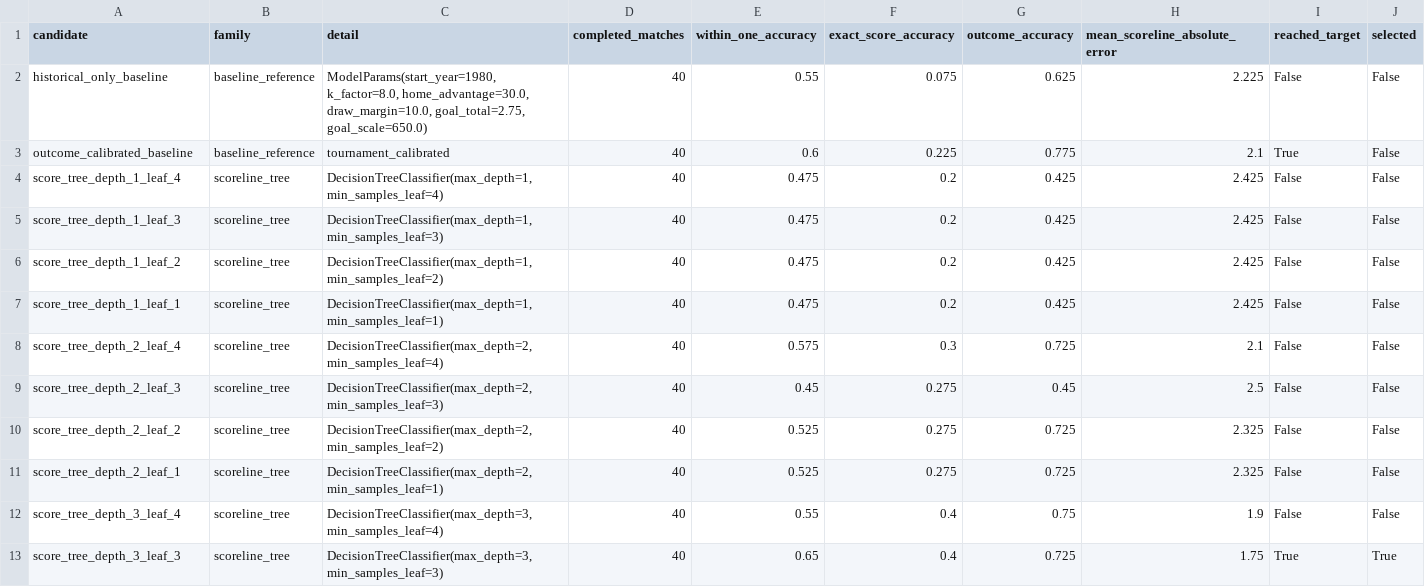
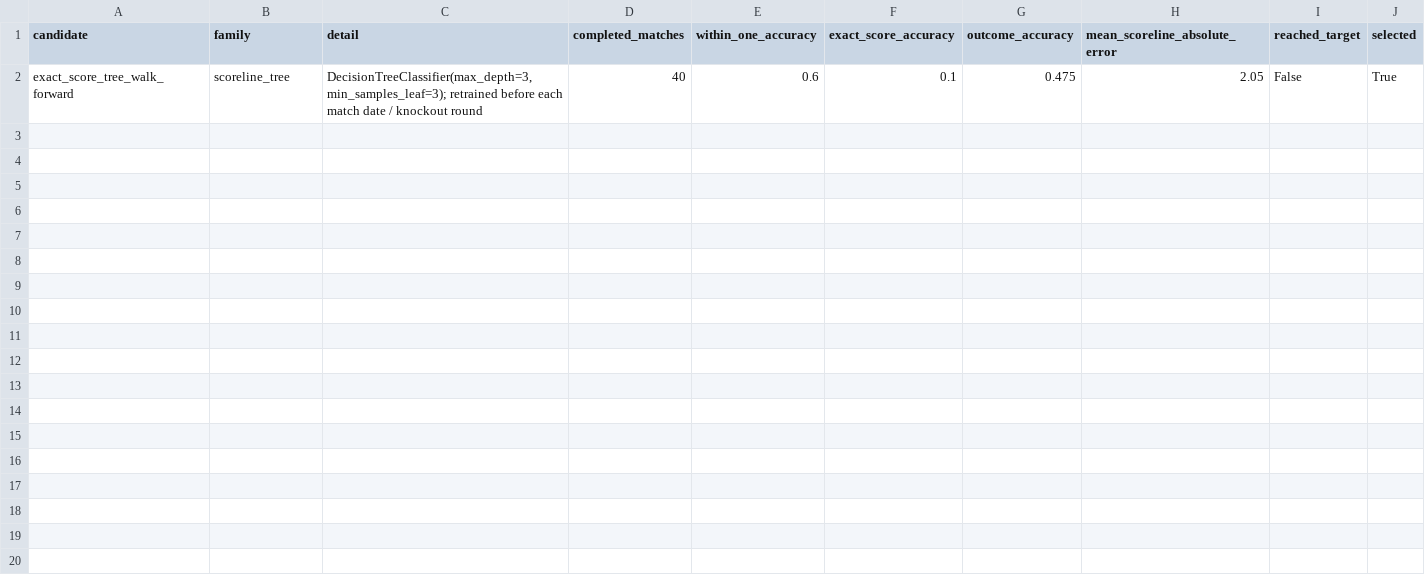
Before and after one commit to djhulleman/scorito, a CSV file: outputs_exact_score_model/exact_score_model_iterations.csv, drawn as a sheet; removed rows and columns are numbered as before the commit, all else as after; the diff names each change by its address in the sheet, - before the commit and + after, or states it on an @@ line.

```diff
--- a/outputs_exact_score_model/exact_score_model_iterations.csv
+++ b/outputs_exact_score_model/exact_score_model_iterations.csv
-row 2: historical_only_baseline | baseline_reference | ModelParams(start_year=1980, k_factor=8.0, home_advantage=30.0, draw_margin=10.0, goal_total=2.75, goal_scale=650.0) | 40 | 0.55 | 0.075 | 0.625 | 2.225 | False | False
-row 3: outcome_calibrated_baseline | baseline_reference | tournament_calibrated | 40 | 0.6 | 0.225 | 0.775 | 2.1 | True | False
-row 4: score_tree_depth_1_leaf_4 | scoreline_tree | DecisionTreeClassifier(max_depth=1, min_samples_leaf=4) | 40 | 0.475 | 0.2 | 0.425 | 2.425 | False | False
-row 5: score_tree_depth_1_leaf_3 | scoreline_tree | DecisionTreeClassifier(max_depth=1, min_samples_leaf=3) | 40 | 0.475 | 0.2 | 0.425 | 2.425 | False | False
-row 6: score_tree_depth_1_leaf_2 | scoreline_tree | DecisionTreeClassifier(max_depth=1, min_samples_leaf=2) | 40 | 0.475 | 0.2 | 0.425 | 2.425 | False | False
-row 7: score_tree_depth_1_leaf_1 | scoreline_tree | DecisionTreeClassifier(max_depth=1, min_samples_leaf=1) | 40 | 0.475 | 0.2 | 0.425 | 2.425 | False | False
-row 8: score_tree_depth_2_leaf_4 | scoreline_tree | DecisionTreeClassifier(max_depth=2, min_samples_leaf=4) | 40 | 0.575 | 0.3 | 0.725 | 2.1 | False | False
-row 9: score_tree_depth_2_leaf_3 | scoreline_tree | DecisionTreeClassifier(max_depth=2, min_samples_leaf=3) | 40 | 0.45 | 0.275 | 0.45 | 2.5 | False | False
-row 10: score_tree_depth_2_leaf_2 | scoreline_tree | DecisionTreeClassifier(max_depth=2, min_samples_leaf=2) | 40 | 0.525 | 0.275 | 0.725 | 2.325 | False | False
-row 11: score_tree_depth_2_leaf_1 | scoreline_tree | DecisionTreeClassifier(max_depth=2, min_samples_leaf=1) | 40 | 0.525 | 0.275 | 0.725 | 2.325 | False | False
-row 12: score_tree_depth_3_leaf_4 | scoreline_tree | DecisionTreeClassifier(max_depth=3, min_samples_leaf=4) | 40 | 0.55 | 0.4 | 0.75 | 1.9 | False | False
-row 13: score_tree_depth_3_leaf_3 | scoreline_tree | DecisionTreeClassifier(max_depth=3, min_samples_leaf=3) | 40 | 0.65 | 0.4 | 0.725 | 1.75 | True | True
+row 2: exact_score_tree_walk_forward | scoreline_tree | DecisionTreeClassifier(max_depth=3, min_samples_leaf=3); retrained before each match date / knockout round | 40 | 0.6 | 0.1 | 0.475 | 2.05 | False | True
```
Also changed, not shown: outputs_exact_score_model/exact_score_knockout_forecast.csv, outputs_exact_score_model/exact_score_model_evaluation.csv, 9 other files.
